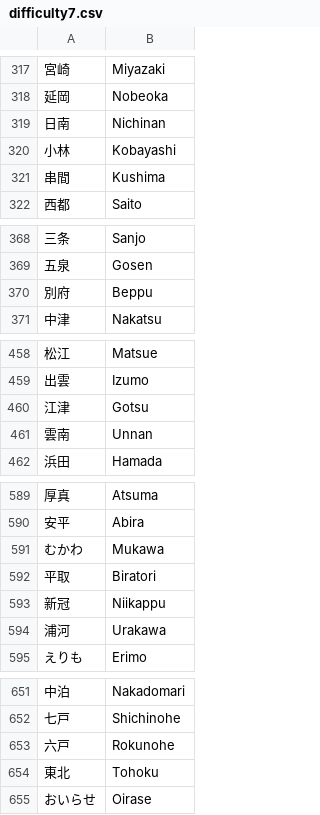
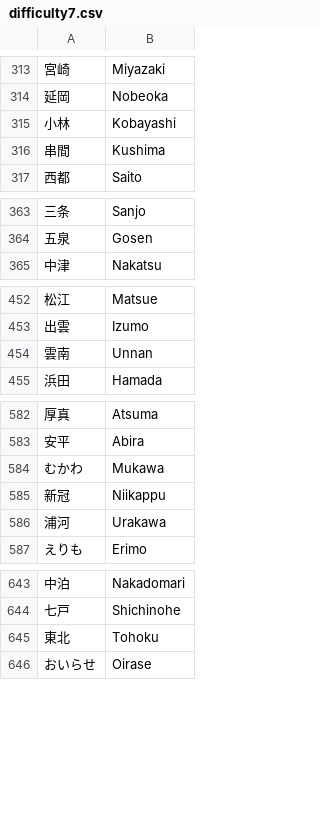
Before and after one commit to MX-Futhark/geoguessr-docs, a CSV file: quiz-data/japanese_language_quiz/difficulty7.csv, drawn as a sheet; only a part is shown, gaps mark what is left out; removed rows and columns are numbered as before the commit, all else as after; the diff covers the shown part only; the diff names each change by its address in the sheet, - before the commit and + after, or states it on an @@ line.

```diff
--- a/quiz-data/japanese_language_quiz/difficulty7.csv
+++ b/quiz-data/japanese_language_quiz/difficulty7.csv
-row 319: 日南 | Nichinan
-row 370: 別府 | Beppu
-row 460: 江津 | Gotsu
-row 592: 平取 | Biratori
-row 653: 六戸 | Rokunohe
```
Also changed, not shown: 4 added rows and 10 removed rows elsewhere in this file, quiz-data/japanese_language_quiz/difficulty3.csv, quiz-data/japanese_language_quiz/difficulty4.csv, 2 other files.
